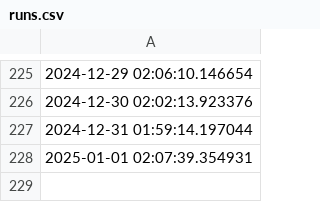
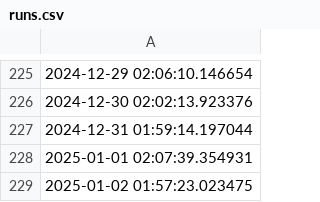
Before and after one commit to FJakovljevic/eaukcije_cronjob, a CSV file: data/runs.csv, drawn as a sheet; only a part is shown, gaps mark what is left out; the diff names each change by its address in the sheet, - before the commit and + after, or states it on an @@ line.

Commit message:
Updating Data

```diff
--- a/data/runs.csv
+++ b/data/runs.csv
+row 229: 2025-01-02 01:57:23.023475
```
